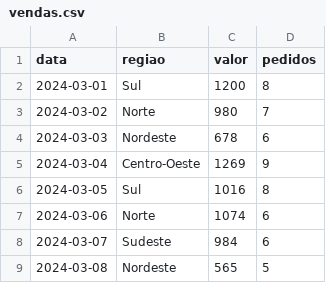
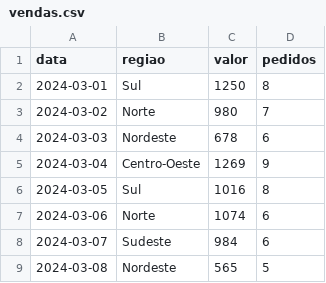
Before and after one commit to kelqueiroz/projetovendas, a CSV file: vendas.csv, drawn as a sheet; only a part is shown.

Commit message:
alteração vendas

```diff
--- a/vendas.csv
+++ b/vendas.csv
@@ -1,3 +1,3 @@
 data,regiao,valor,pedidos
-2024-03-01,Sul,1200,8
+2024-03-01,Sul,1250,8
 2024-03-02,Norte,980,7
```
